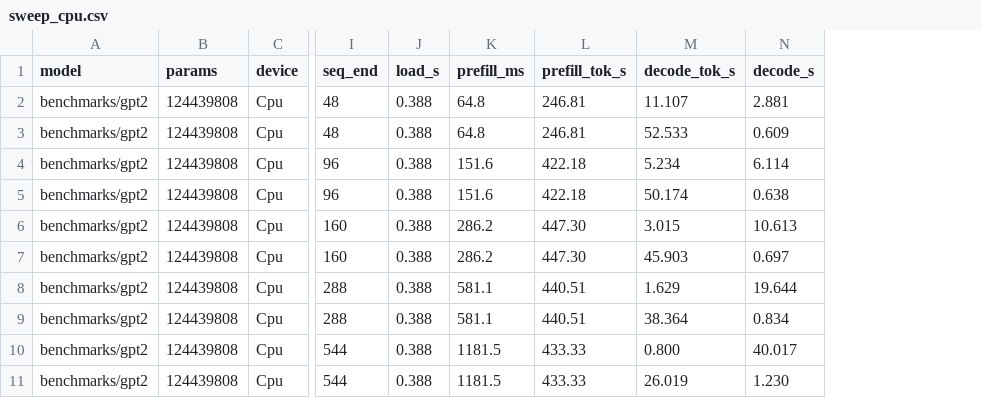
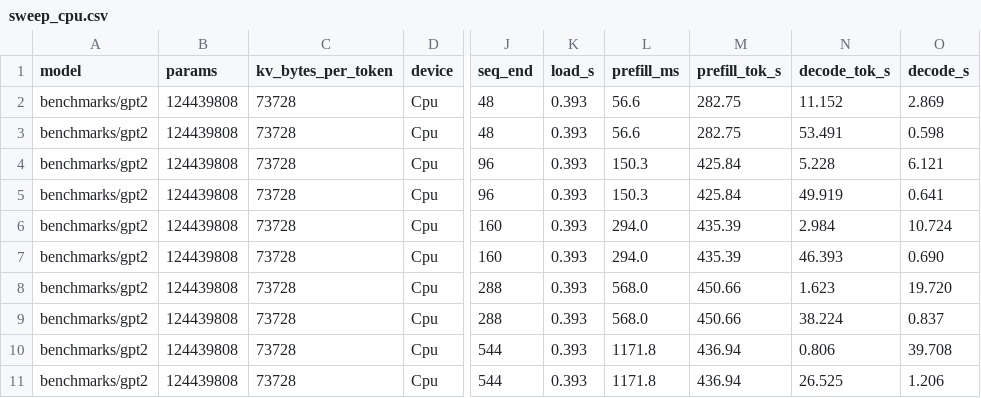
Before and after one commit to bmqube/minillm, a CSV file: benchmarks/sweep_cpu.csv, drawn as a sheet; only a part is shown, gaps mark what is left out; addresses are those after the commit; the diff names each change by its address in the sheet, - before the commit and + after, or states it on an @@ line.

Commit message:
Add KV-cache memory accounting
GPT2Config::kv_cache_bytes_per_token(dtype_bytes) gives the analytic per-position cost (2 * n_layer * n_embd * dtype_bytes = 72 KiB/token fp32 for gpt2-124M). sweep emits it as a new kv_bytes_per_token column.

New memprobe binary runs one decode path (off|on) per process and reports peak RSS via K32GetProcessMemoryInfo / VmHWM. Measured delta on gpt2-124M / CPU is below noise at every seq length up to the full context: the cache (<=72 MiB) is smaller than the single-forward activation transient, so peak RSS stays pinned at the ~977 MiB weights+transient floor. benchmarks/README section 6 records the analytic table and this result.

```diff
--- a/benchmarks/sweep_cpu.csv
+++ b/benchmarks/sweep_cpu.csv
+column C (kv_bytes_per_token), rows 2-11: all 73728
-K2:K11 (load_s): 0.388
+K2:K11 (load_s): 0.393
-L2:L3 (prefill_ms): 64.8
+L2:L3 (prefill_ms): 56.6
-M2:M3 (prefill_tok_s): 246.81
+M2:M3 (prefill_tok_s): 282.75
-N2 (decode_tok_s): 11.107
+N2 (decode_tok_s): 11.152
-O2 (decode_s): 2.881
+O2 (decode_s): 2.869
-N3 (decode_tok_s): 52.533
+N3 (decode_tok_s): 53.491
-O3 (decode_s): 0.609
+O3 (decode_s): 0.598
-L4:L5 (prefill_ms): 151.6
+L4:L5 (prefill_ms): 150.3
-M4:M5 (prefill_tok_s): 422.18
+M4:M5 (prefill_tok_s): 425.84
-N4 (decode_tok_s): 5.234
+N4 (decode_tok_s): 5.228
-O4 (decode_s): 6.114
+O4 (decode_s): 6.121
-N5 (decode_tok_s): 50.174
+N5 (decode_tok_s): 49.919
-O5 (decode_s): 0.638
+O5 (decode_s): 0.641
-L6:L7 (prefill_ms): 286.2
+L6:L7 (prefill_ms): 294.0
-M6:M7 (prefill_tok_s): 447.30
+M6:M7 (prefill_tok_s): 435.39
-N6 (decode_tok_s): 3.015
+N6 (decode_tok_s): 2.984
-O6 (decode_s): 10.613
+O6 (decode_s): 10.724
-N7 (decode_tok_s): 45.903
+N7 (decode_tok_s): 46.393
-O7 (decode_s): 0.697
+O7 (decode_s): 0.690
-L8:L9 (prefill_ms): 581.1
+L8:L9 (prefill_ms): 568.0
-M8:M9 (prefill_tok_s): 440.51
+M8:M9 (prefill_tok_s): 450.66
-N8 (decode_tok_s): 1.629
+N8 (decode_tok_s): 1.623
-O8 (decode_s): 19.644
+O8 (decode_s): 19.720
-N9 (decode_tok_s): 38.364
+N9 (decode_tok_s): 38.224
-O9 (decode_s): 0.834
+O9 (decode_s): 0.837
-L10:L11 (prefill_ms): 1181.5
+L10:L11 (prefill_ms): 1171.8
-M10:M11 (prefill_tok_s): 433.33
+M10:M11 (prefill_tok_s): 436.94
-N10 (decode_tok_s): 0.800
+N10 (decode_tok_s): 0.806
-O10 (decode_s): 40.017
+O10 (decode_s): 39.708
-N11 (decode_tok_s): 26.019
+N11 (decode_tok_s): 26.525
-O11 (decode_s): 1.230
+O11 (decode_s): 1.206
```
Also changed, not shown: 5 other files.
